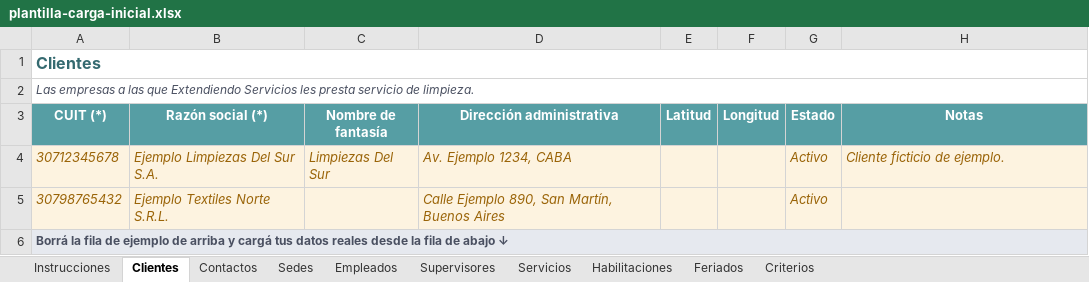
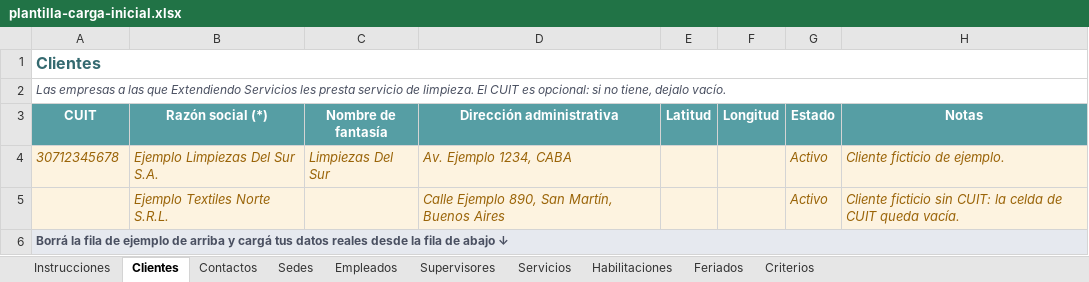
Before and after one commit to extendiendoservicios/extendiendoservicios-app, an Excel workbook: docs/plantilla-carga-inicial.xlsx, sheet Clientes, drawn as a sheet; values as stored, in another font and other column widths than the file's, no borders; the diff names each change by its address in the sheet, - before the commit and + after, or states it on an @@ line.

```diff
--- a/docs/plantilla-carga-inicial.xlsx (sheet Clientes)
+++ b/docs/plantilla-carga-inicial.xlsx (sheet Clientes)
-A2 (CUIT): …de limpieza.
+A2 (CUIT): …de limpieza. El CUIT es opcional: si no tiene, dejalo vacío.
-A3: CUIT (*)
+A3: CUIT
-A5 (CUIT): 30798765432
+A5 (CUIT): (empty)
-H5 (Notas): (empty)
+H5 (Notas): Cliente ficticio sin CUIT: la celda de CUIT queda vacía.
```
Also changed, not shown: sheet Instrucciones, sheet Servicios, sheet Habilitaciones, sheet Contactos, sheet Sedes, 11 other files.
